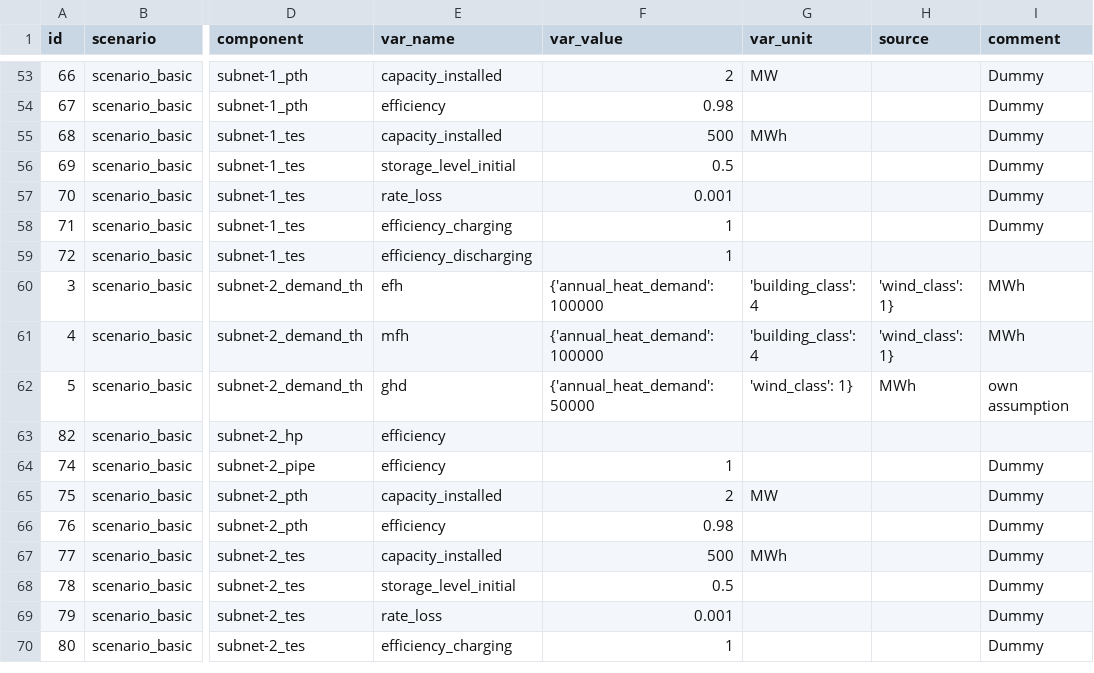
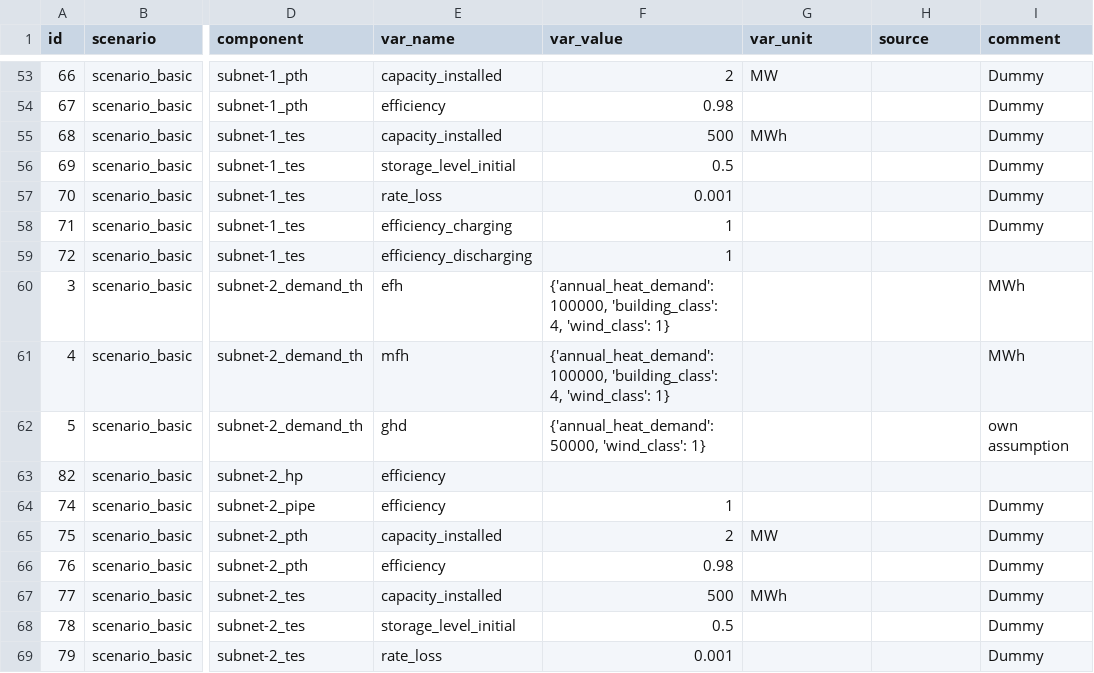
Before and after one commit to oemof-heat/model_development, a CSV file: System_B/Model_2/data/parameter_v0-5.csv, drawn as a sheet; only a part is shown, gaps mark what is left out; the shorter side is filled out with more unchanged rows; the diff names each change by its address in the sheet, - before the commit and + after, or states it on an @@ line.

Commit message:
Repair dictionary

```diff
--- a/System_B/Model_2/data/parameter_v0-5.csv
+++ b/System_B/Model_2/data/parameter_v0-5.csv
-F60:F61 (var_value): {'annual_heat_demand': 100000
+F60:F61 (var_value): {'annual_heat_demand': 100000, 'building_class': 4, 'wind_class': 1}
-G60:G61 (var_unit): 'building_class': 4
+G60:G61 (var_unit): (empty)
-H60:H61 (source): 'wind_class': 1}
+H60:H61 (source): (empty)
-F62 (var_value): {'annual_heat_demand': 50000
+F62 (var_value): {'annual_heat_demand': 50000, 'wind_class': 1}
-G62 (var_unit): 'wind_class': 1}
+G62 (var_unit): (empty)
-H62 (source): MWh
+H62 (source): (empty)
```
